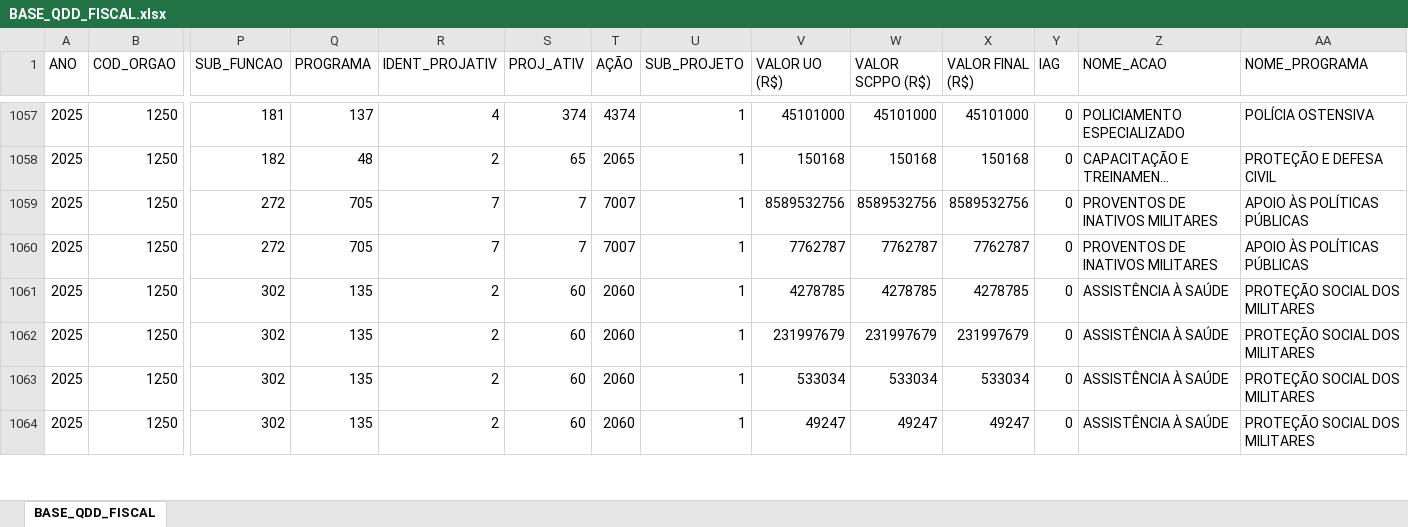
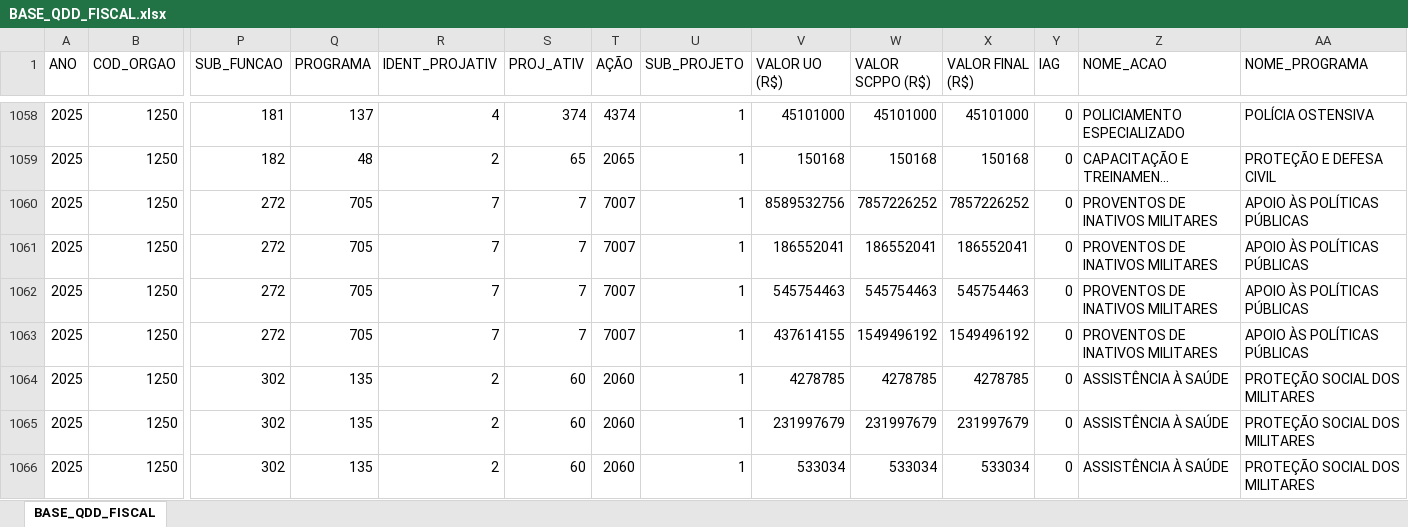
Before and after one commit to splor-mg/volumes-loa, an Excel workbook: bancos/SISOR/BASE_QDD_FISCAL.xlsx, sheet BASE_QDD_FISCAL, drawn as a sheet; only a part is shown, gaps mark what is left out; the shorter side is filled out with more unchanged rows; long unchanged cells end in …; values as stored, in another font and other column widths than the file's, no borders; addresses are those after the commit; rows hold the shown columns only; the diff covers the shown part only; the diff names each change by its address in the sheet, - before the commit and + after, or states it on an @@ line.

```diff
--- a/bancos/SISOR/BASE_QDD_FISCAL.xlsx (sheet BASE_QDD_FISCAL)
+++ b/bancos/SISOR/BASE_QDD_FISCAL.xlsx (sheet BASE_QDD_FISCAL)
-W1060 (VALOR SCPPO (R$)): 8589532756
+W1060 (VALOR SCPPO (R$)): 7857226252
-X1060 (VALOR FINAL (R$)): 8589532756
+X1060 (VALOR FINAL (R$)): 7857226252
+row 1061: 2025 | 1250 | 272 | 705 | 7 | 7 | 7007 | 1 | 186552041 | 186552041 | 186552041 | 0 | PROVENTOS DE INATIVOS MILITARES | APOIO ÀS POLÍTICAS PÚBLICAS
+row 1062: 2025 | 1250 | 272 | 705 | 7 | 7 | 7007 | 1 | 545754463 | 545754463 | 545754463 | 0 | PROVENTOS DE INATIVOS MILITARES | APOIO ÀS POLÍTICAS PÚBLICAS
-V1063 (VALOR UO (R$)): 7762787
+V1063 (VALOR UO (R$)): 437614155
-W1063 (VALOR SCPPO (R$)): 7762787
+W1063 (VALOR SCPPO (R$)): 1549496192
-X1063 (VALOR FINAL (R$)): 7762787
+X1063 (VALOR FINAL (R$)): 1549496192
```
Also changed, not shown: 6 added rows, 1 removed row and 145 edited cells elsewhere in this sheet, bancos/SISOR/BASE_ORCAM_DESPESA_ITEM_FISCAL.xlsx, bancos/SISOR/BASE_ORCAM_RECEITA_FISCAL_FONTE_STN.xlsx, 11 other files.
